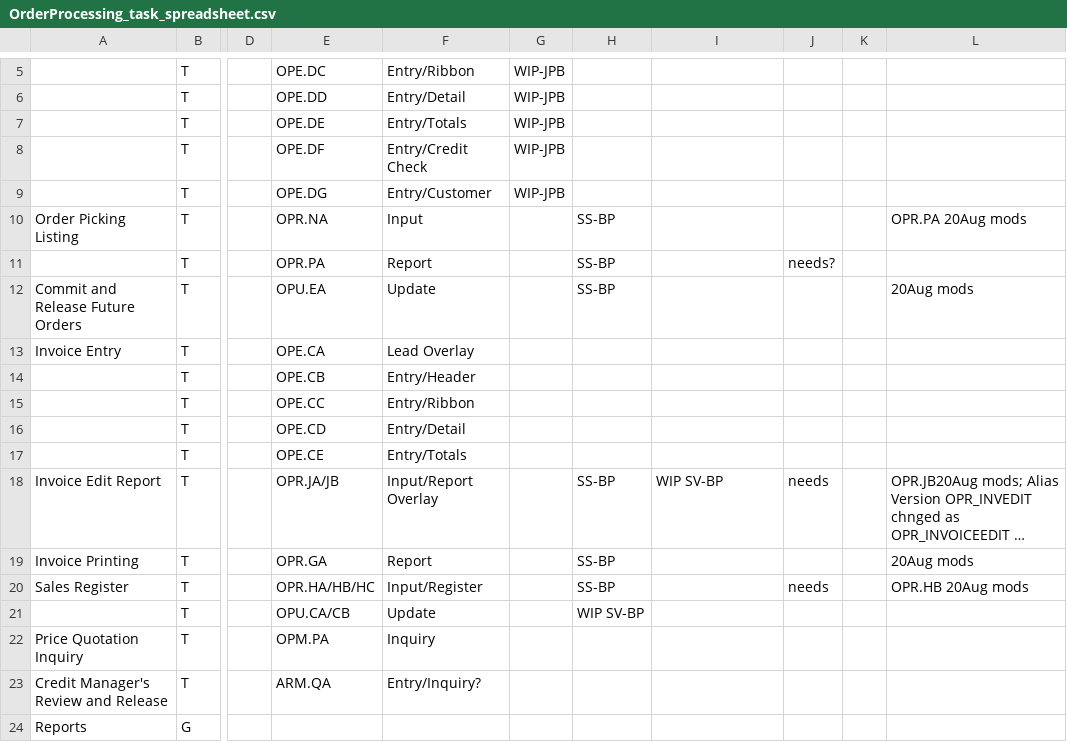
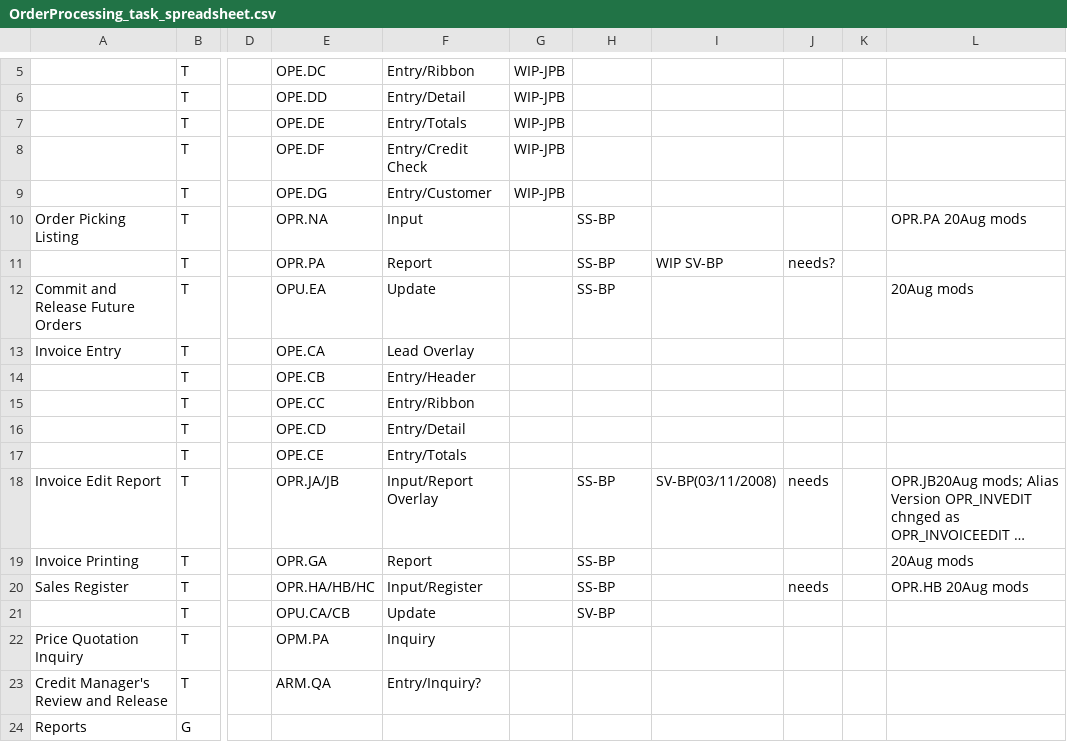
Before and after one commit to nmlynx/AddonSoftware, a CSV file: docs/OrderProcessing_task_spreadsheet.csv, drawn as a sheet; only a part is shown, gaps mark what is left out; long unchanged cells end in …; the diff names each change by its address in the sheet, - before the commit and + after, or states it on an @@ line.

Commit message:
Print Priview Testing Specified as SV-BP(03/11/08) in OrderProcessing_task_spreadsheet.csv.

```diff
--- a/docs/OrderProcessing_task_spreadsheet.csv
+++ b/docs/OrderProcessing_task_spreadsheet.csv
-I11: (empty)
+I11: WIP SV-BP
-I18: WIP SV-BP
+I18: SV-BP(03/11/2008)
-H21: WIP SV-BP
+H21: SV-BP
```
